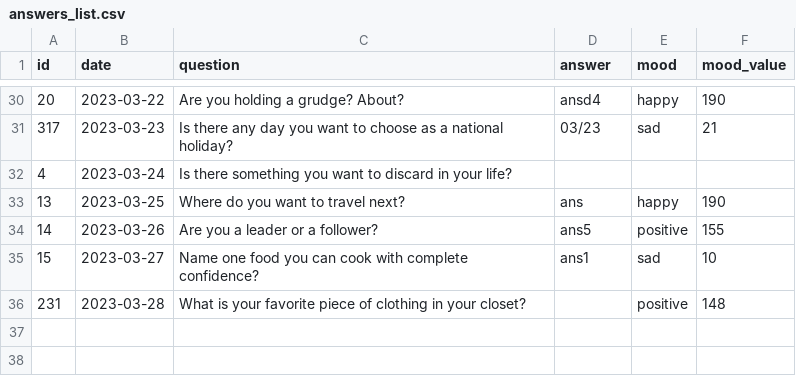
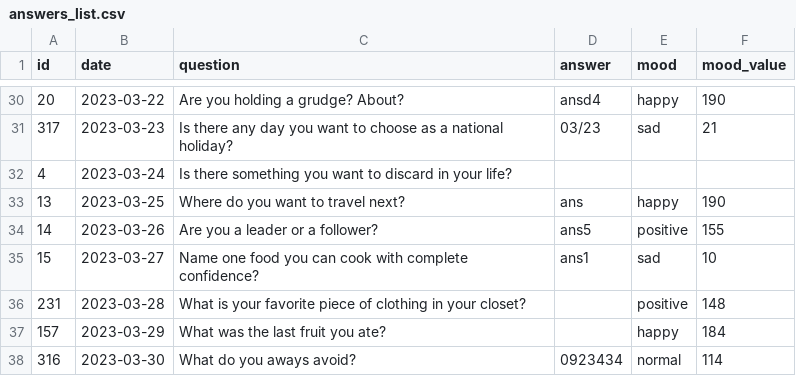
Before and after one commit to qtrugle0113/app-testing, a CSV file: user/answers_list.csv, drawn as a sheet; only a part is shown, gaps mark what is left out.

```diff
--- a/user/answers_list.csv
+++ b/user/answers_list.csv
@@ -36 +36,3 @@ id,date,question,answer,mood,mood_value
 231,2023-03-28,What is your favorite piece of clothing in your closet?,,positive,148
+157,2023-03-29,What was the last fruit you ate?,,happy,184
+316,2023-03-30,What do you aways avoid?,0923434,normal,114
```
Also changed, not shown: 4 other files.
